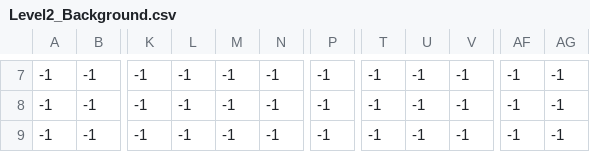
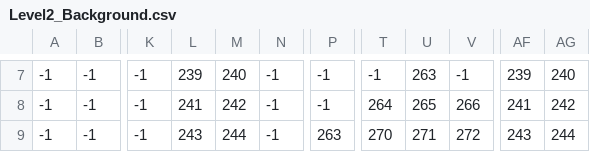
Before and after one commit to Zpulse12/GameDevProject, a CSV file: NaamGaatNogKomen/Map Creation/Level2_Background.csv, drawn as a sheet; only a part is shown, gaps mark what is left out; the diff covers the shown part only; the diff names each change by its address in the sheet, - before the commit and + after, or states it on an @@ line.

```diff
--- a/NaamGaatNogKomen/Map Creation/Level2_Background.csv
+++ b/NaamGaatNogKomen/Map Creation/Level2_Background.csv
-L7: -1
+L7: 239
-M7: -1
+M7: 240
-U7: -1
+U7: 263
-AF7: -1
+AF7: 239
-AG7: -1
+AG7: 240
-L8: -1
+L8: 241
-M8: -1
+M8: 242
-T8: -1
+T8: 264
-U8: -1
+U8: 265
-V8: -1
+V8: 266
-AF8: -1
+AF8: 241
-AG8: -1
+AG8: 242
-L9: -1
+L9: 243
-M9: -1
+M9: 244
-P9: -1
+P9: 263
-T9: -1
+T9: 270
-U9: -1
+U9: 271
-V9: -1
+V9: 272
-AF9: -1
+AF9: 243
-AG9: -1
+AG9: 244
```
Also changed, not shown: 115 edited cells elsewhere in this file, NaamGaatNogKomen/Map Creation/Level2_Colliders.csv, NaamGaatNogKomen/Map Creation/Level2_Platform.csv, 14 other files.
